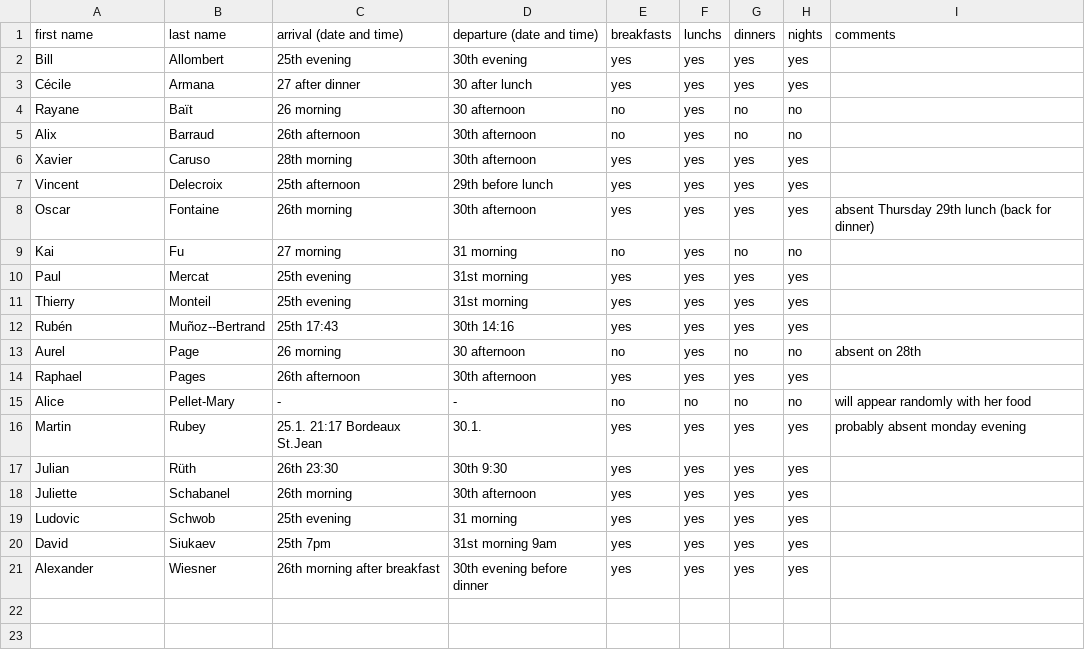
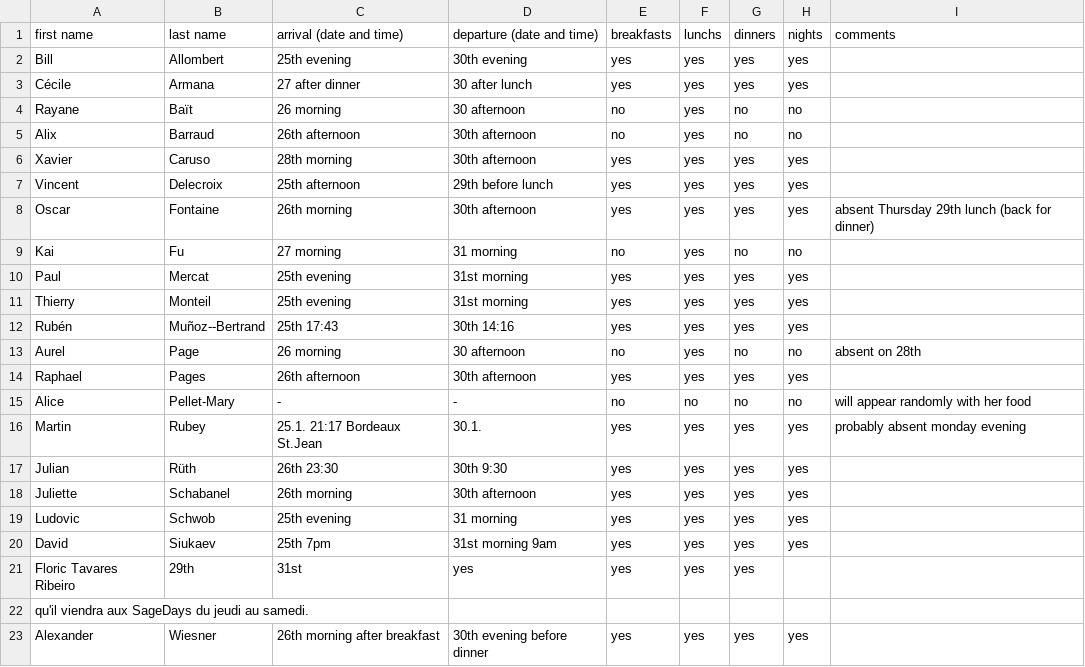
Before and after one commit to videlec/days130, a CSV file: organization/nights_and_food.csv, drawn as a sheet; the diff names each change by its address in the sheet, - before the commit and + after, or states it on an @@ line.

Commit message:
one more participant

```diff
--- a/organization/nights_and_food.csv
+++ b/organization/nights_and_food.csv
+row 21: Floric Tavares Ribeiro | 29th | 31st | yes | yes | yes | yes
+row 22: qu'il viendra aux SageDays du jeudi au samedi.
```
